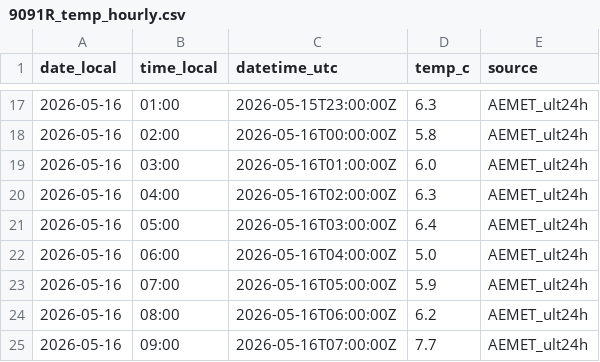
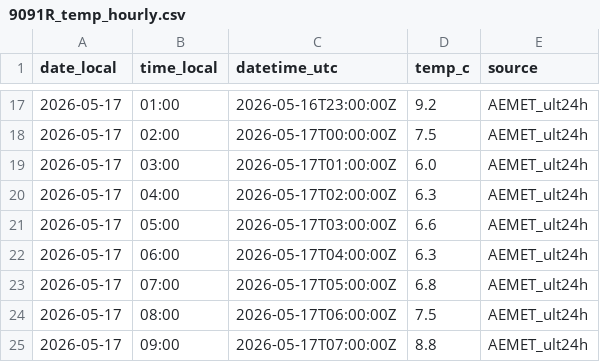
Before and after one commit to artcymap-ctrl/CALEFACCION, a CSV file: docs/data/9091R_temp_hourly.csv, drawn as a sheet; only a part is shown, gaps mark what is left out; the diff covers the shown part only.

```diff
--- a/docs/data/9091R_temp_hourly.csv
+++ b/docs/data/9091R_temp_hourly.csv
@@ -17,9 +17,9 @@ date_local,time_local,datetime_utc,temp_c,source
-2026-05-16,01:00,2026-05-15T23:00:00Z,6.3,AEMET_ult24h
-2026-05-16,02:00,2026-05-16T00:00:00Z,5.8,AEMET_ult24h
-2026-05-16,03:00,2026-05-16T01:00:00Z,6.0,AEMET_ult24h
-2026-05-16,04:00,2026-05-16T02:00:00Z,6.3,AEMET_ult24h
-2026-05-16,05:00,2026-05-16T03:00:00Z,6.4,AEMET_ult24h
-2026-05-16,06:00,2026-05-16T04:00:00Z,5.0,AEMET_ult24h
-2026-05-16,07:00,2026-05-16T05:00:00Z,5.9,AEMET_ult24h
-2026-05-16,08:00,2026-05-16T06:00:00Z,6.2,AEMET_ult24h
-2026-05-16,09:00,2026-05-16T07:00:00Z,7.7,AEMET_ult24h
+2026-05-17,01:00,2026-05-16T23:00:00Z,9.2,AEMET_ult24h
+2026-05-17,02:00,2026-05-17T00:00:00Z,7.5,AEMET_ult24h
+2026-05-17,03:00,2026-05-17T01:00:00Z,6.0,AEMET_ult24h
+2026-05-17,04:00,2026-05-17T02:00:00Z,6.3,AEMET_ult24h
+2026-05-17,05:00,2026-05-17T03:00:00Z,6.6,AEMET_ult24h
+2026-05-17,06:00,2026-05-17T04:00:00Z,6.3,AEMET_ult24h
+2026-05-17,07:00,2026-05-17T05:00:00Z,6.8,AEMET_ult24h
+2026-05-17,08:00,2026-05-17T06:00:00Z,7.5,AEMET_ult24h
+2026-05-17,09:00,2026-05-17T07:00:00Z,8.8,AEMET_ult24h
```
Also changed, not shown: 45 edited cells elsewhere in this file, docs/data/9091R_temp_history.csv.
